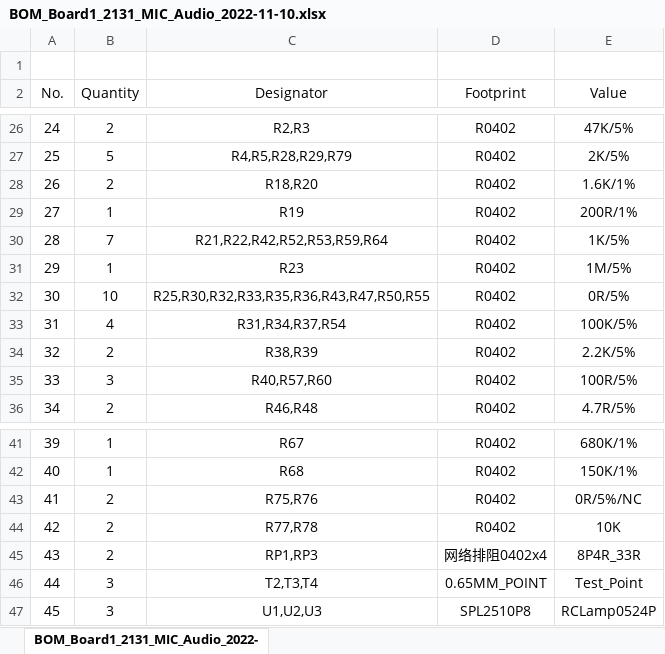
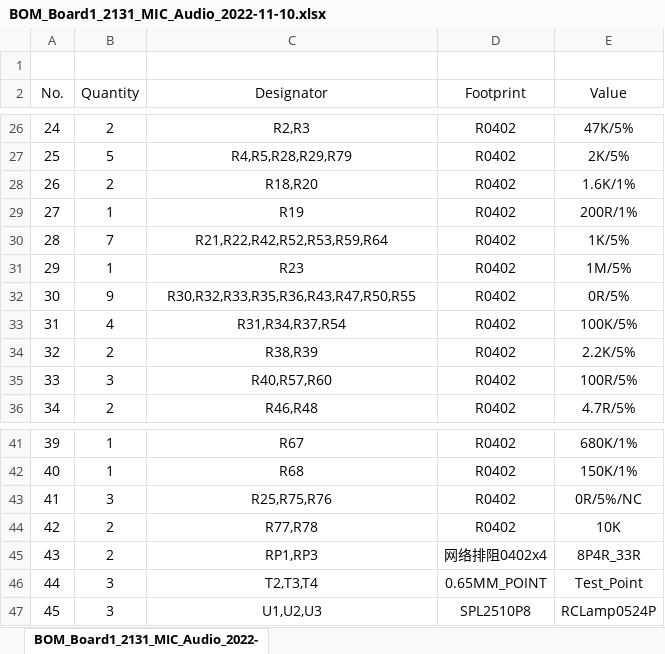
Before and after one commit to ultrasemier/ms213x_community, an Excel workbook: hw_ms2131/BOM_Board1_2131_MIC_Audio_2022-11-10.xlsx, sheet BOM_Board1_2131_MIC_Audio_2022-, drawn as a sheet; only a part is shown, gaps mark what is left out; values as stored, in another font and other column widths than the file's, no borders; the diff names each change by its address in the sheet, - before the commit and + after, or states it on an @@ line.

```diff
--- a/hw_ms2131/BOM_Board1_2131_MIC_Audio_2022-11-10.xlsx (sheet BOM_Board1_2131_MIC_Audio_2022-)
+++ b/hw_ms2131/BOM_Board1_2131_MIC_Audio_2022-11-10.xlsx (sheet BOM_Board1_2131_MIC_Audio_2022-)
-B32 (Quantity): 10
+B32 (Quantity): 9
-C32 (Designator): R25,R30,R32,R33,R35,R36,R43,R47,R50,R55
+C32 (Designator): R30,R32,R33,R35,R36,R43,R47,R50,R55
-B43 (Quantity): 2
+B43 (Quantity): 3
-C43 (Designator): R75,R76
+C43 (Designator): R25,R75,R76
```
Also changed, not shown: hw_ms2130/BOM.xlsx, 7 other files.
